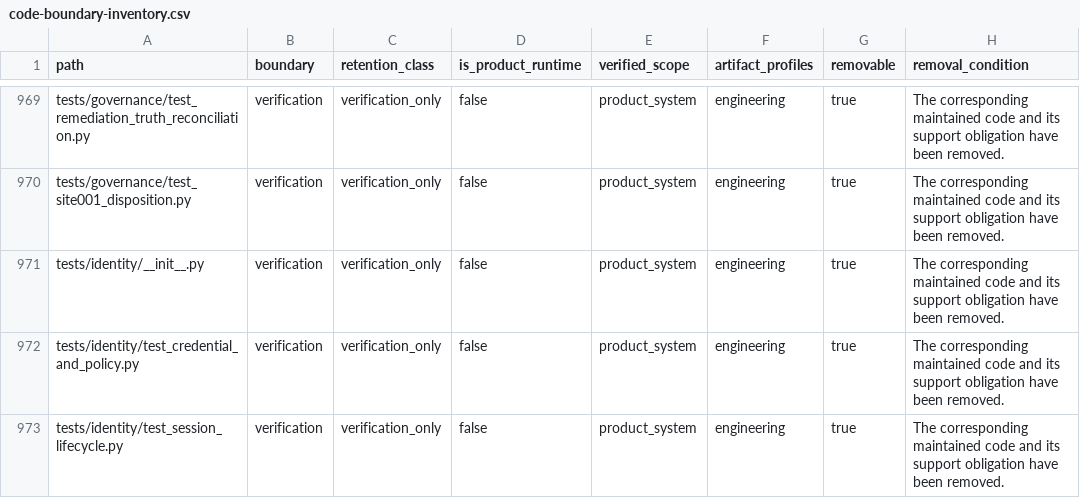
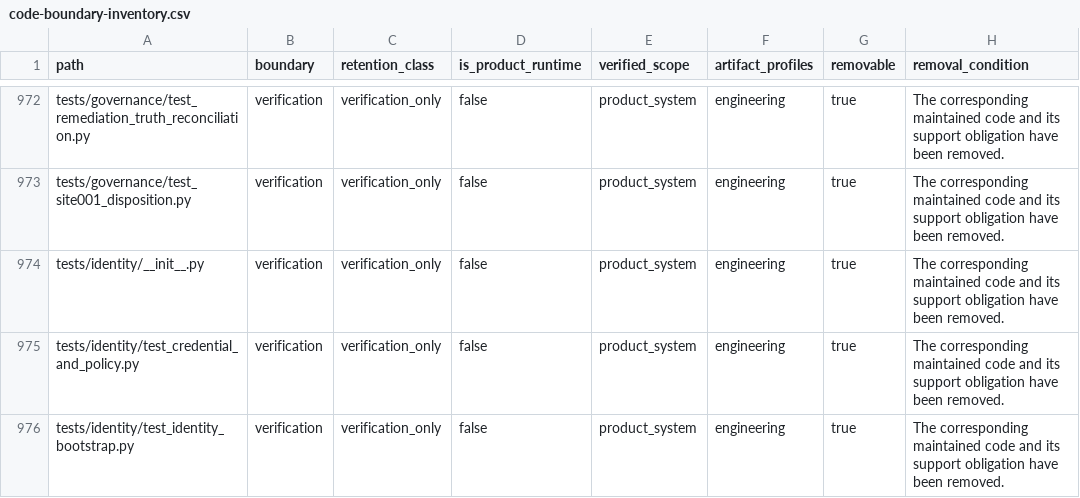
Before and after one commit to alfloop-dev/odayplus, a CSV file: docs/audits/code-boundary-inventory.csv, drawn as a sheet; only a part is shown, gaps mark what is left out; the shorter side is filled out with more unchanged rows; the diff covers the shown part only.

```diff
--- a/docs/audits/code-boundary-inventory.csv
+++ b/docs/audits/code-boundary-inventory.csv
@@ -972 +975,2 @@ tests/identity/__init__.py,verification,verification_only,false,product_system,e
 tests/identity/test_credential_and_policy.py,verification,verification_only,false,product_system,engineering,true,The corresponding maintained code and its support obligation have been removed.
+tests/identity/test_identity_bootstrap.py,verification,verification_only,false,product_system,engineering,true,The corresponding maintained code and its support obligation have been removed.
```
Also changed, not shown: 5 added rows elsewhere in this file, 5 other files.
